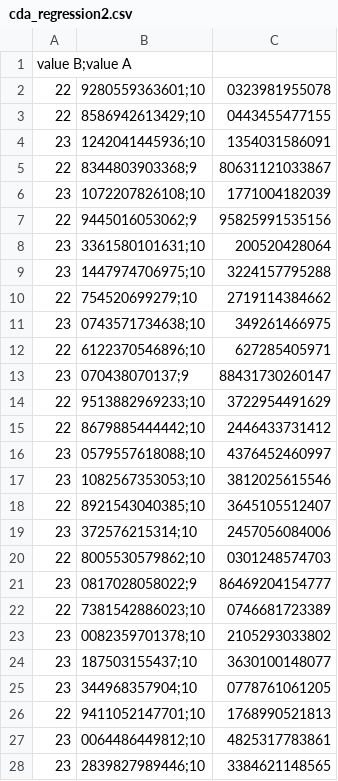
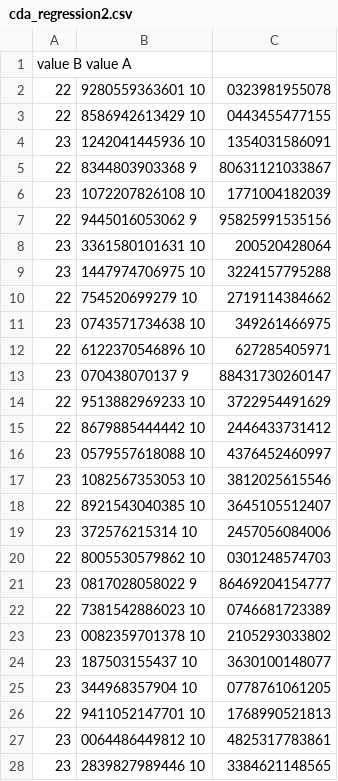
Before and after one commit to blaubaer01/csv-data-analyze, a CSV file: cda_regression2.csv, drawn as a sheet; only a part is shown; the diff covers the shown part only.

```diff
--- a/cda_regression2.csv
+++ b/cda_regression2.csv
@@ -1,28 +1,28 @@
-value B;value A
-22,9280559363601;10,0323981955078
-22,8586942613429;10,0443455477155
-23,1242041445936;10,1354031586091
-22,8344803903368;9,80631121033867
-23,1072207826108;10,1771004182039
-22,9445016053062;9,95825991535156
-23,3361580101631;10,200520428064
-23,1447974706975;10,3224157795288
-22,754520699279;10,2719114384662
-23,0743571734638;10,349261466975
-22,6122370546896;10,627285405971
-23,070438070137;9,88431730260147
-22,9513882969233;10,3722954491629
-22,8679885444442;10,2446433731412
-23,0579557618088;10,4376452460997
-23,1082567353053;10,3812025615546
-22,8921543040385;10,3645105512407
-23,372576215314;10,2457056084006
-22,8005530579862;10,0301248574703
-23,0817028058022;9,86469204154777
-22,7381542886023;10,0746681723389
-23,0082359701378;10,2105293033802
-23,187503155437;10,3630100148077
-23,344968357904;10,0778761061205
-22,9411052147701;10,1768990521813
-23,0064486449812;10,4825317783861
-23,2839827989446;10,3384621148565
+value B	value A
+22,9280559363601	10,0323981955078
+22,8586942613429	10,0443455477155
+23,1242041445936	10,1354031586091
+22,8344803903368	9,80631121033867
+23,1072207826108	10,1771004182039
+22,9445016053062	9,95825991535156
+23,3361580101631	10,200520428064
+23,1447974706975	10,3224157795288
+22,754520699279	10,2719114384662
+23,0743571734638	10,349261466975
+22,6122370546896	10,627285405971
+23,070438070137	9,88431730260147
+22,9513882969233	10,3722954491629
+22,8679885444442	10,2446433731412
+23,0579557618088	10,4376452460997
+23,1082567353053	10,3812025615546
+22,8921543040385	10,3645105512407
+23,372576215314	10,2457056084006
+22,8005530579862	10,0301248574703
+23,0817028058022	9,86469204154777
+22,7381542886023	10,0746681723389
+23,0082359701378	10,2105293033802
+23,187503155437	10,3630100148077
+23,344968357904	10,0778761061205
+22,9411052147701	10,1768990521813
+23,0064486449812	10,4825317783861
+23,2839827989446	10,3384621148565
```
Also changed, not shown: 74 edited cells elsewhere in this file, 9 other files.
